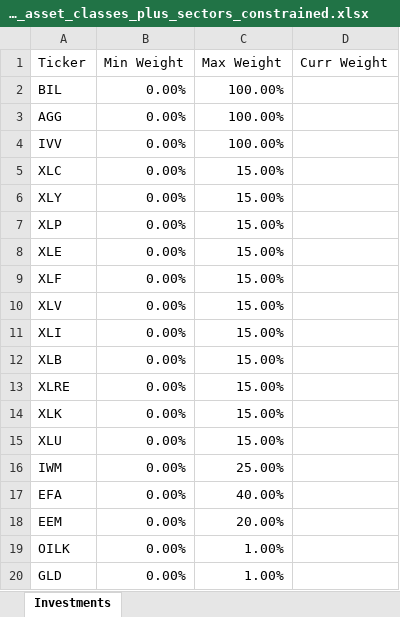
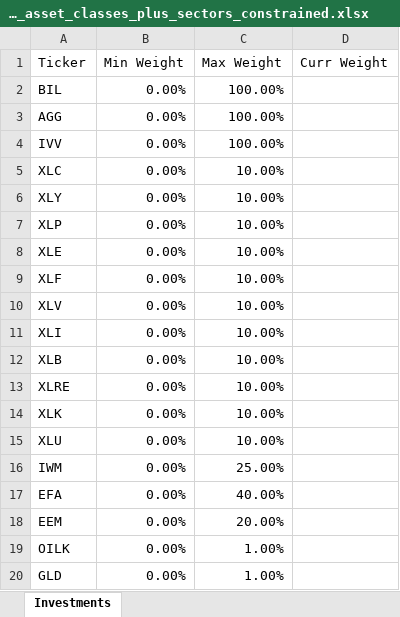
Before and after one commit to epageler/.efficient_frontier, an Excel workbook: data/2_basic_asset_classes_plus_sectors_constrained.xlsx, sheet Investments, drawn as a sheet; values as stored, in another font and other column widths than the file's, no borders; the diff names each change by its address in the sheet, - before the commit and + after, or states it on an @@ line.

Commit message:
updated constraints on sectors to 10%

```diff
--- a/data/2_basic_asset_classes_plus_sectors_constrained.xlsx (sheet Investments)
+++ b/data/2_basic_asset_classes_plus_sectors_constrained.xlsx (sheet Investments)
-C5:C15 (Max Weight): 15.00%
+C5:C15 (Max Weight): 10.00%
```
